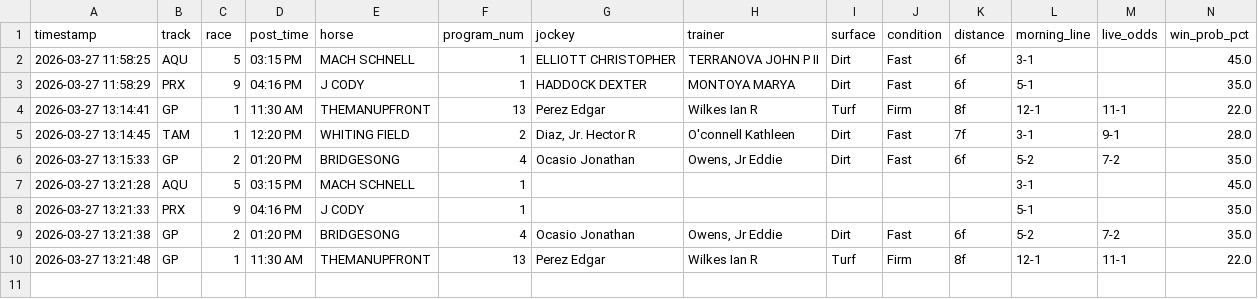
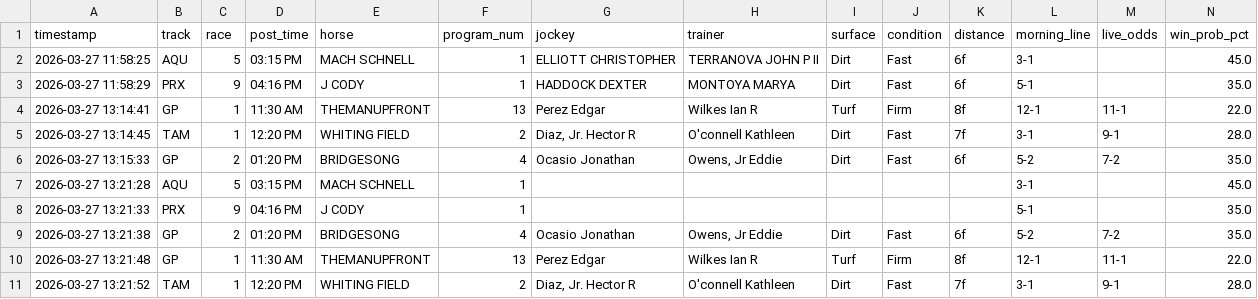
Before and after one commit to levoniuslevon/horse-edge-tips, a CSV file: alerts.csv, drawn as a sheet; only a part is shown; rows hold the shown columns only; the diff names each change by its address in the sheet, - before the commit and + after, or states it on an @@ line.

Commit message:
TIP: WHITING FIELD — Tampa Bay Downs Race 1

```diff
--- a/alerts.csv
+++ b/alerts.csv
+row 11: 2026-03-27 13:21:52 | TAM | 1 | 12:20 PM | WHITING FIELD | 2 | Diaz, Jr. Hector R | O'connell Kathleen | Dirt | Fast | 7f | 3-1 | 9-1 | 28.0
```
